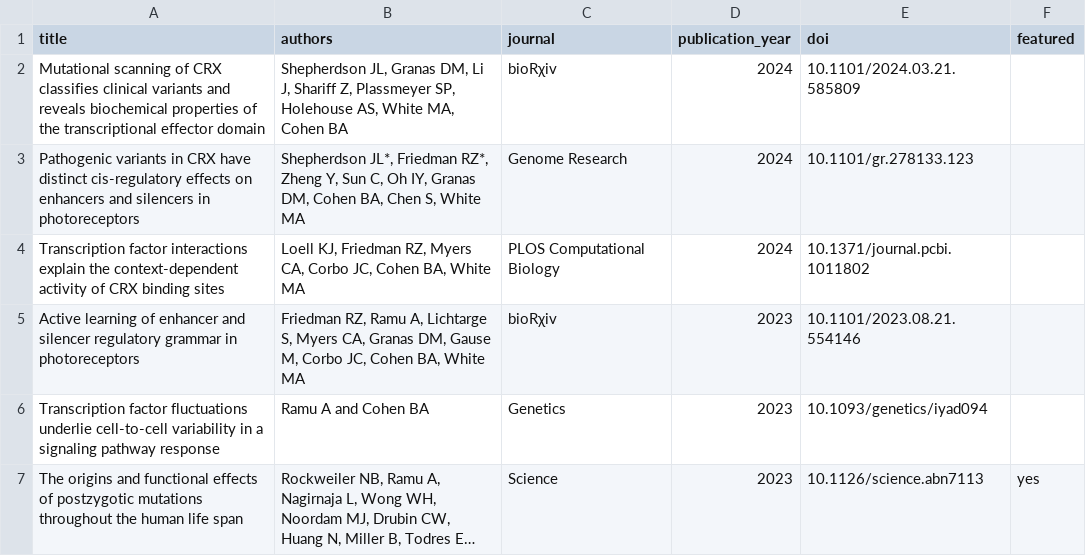
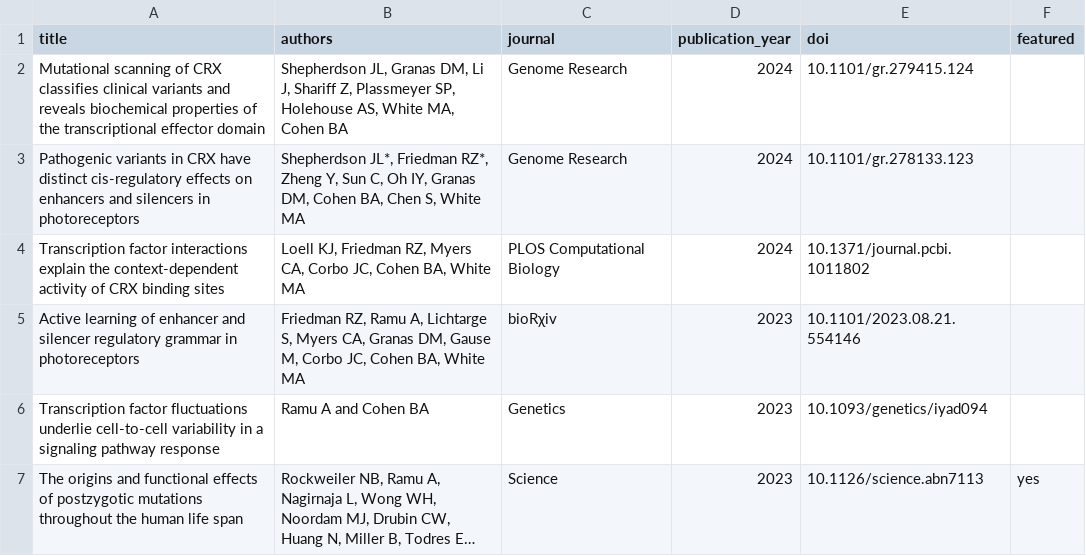
Before and after one commit to barakcohenlab/website, a CSV file: content/publications/publications.csv, drawn as a sheet; only a part is shown; long unchanged cells end in ….

Commit message:
Update to reflect publication of CRX DMS manuscript

```diff
--- a/content/publications/publications.csv
+++ b/content/publications/publications.csv
@@ -1,3 +1,3 @@
 title,authors,journal,publication_year,doi,featured
-Mutational scanning of CRX classifies clinical variants and reveals biochemical properties of the transcriptional effector domain,"Shepherdson JL, Granas DM, Li J, Shariff Z, Plassmeyer SP, Holehouse AS, White MA, Cohen BA",bioRχiv,2024,10.1101/2024.03.21.585809,
+Mutational scanning of CRX classifies clinical variants and reveals biochemical properties of the transcriptional effector domain,"Shepherdson JL, Granas DM, Li J, Shariff Z, Plassmeyer SP, Holehouse AS, White MA, Cohen BA",Genome Research,2024,10.1101/gr.279415.124,
 Pathogenic variants in CRX have distinct cis-regulatory effects on enhancers and silencers in photoreceptors,"Shepherdson JL*, Friedman RZ*, Zheng Y, Sun C, Oh IY, Granas DM, Cohen BA, Chen S, White MA",Genome Research,2024,10.1101/gr.278133.123,
```
